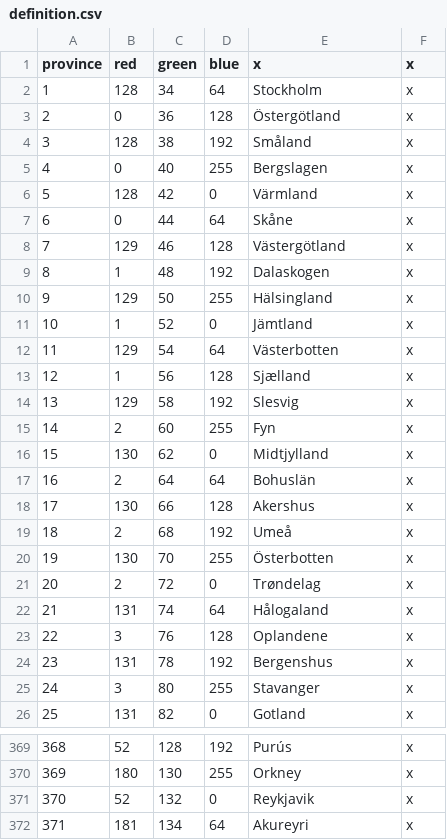
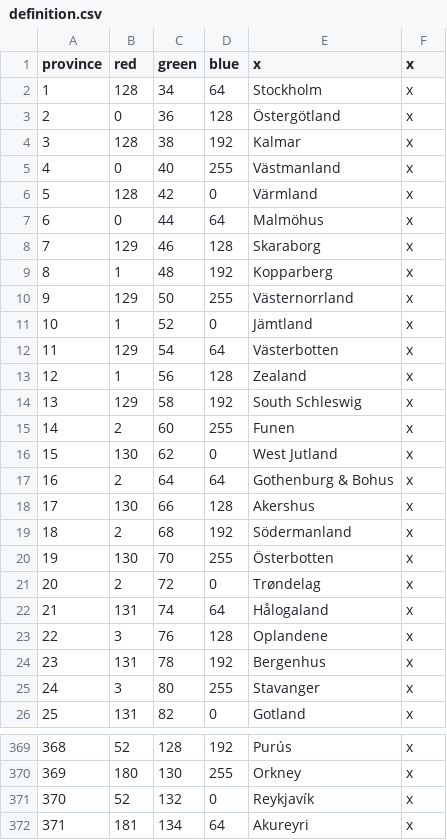
Before and after one commit to andiemk/Victoria-Universalis, a CSV file: VictoriaUniversalis/map/definition.csv, drawn as a sheet; only a part is shown, gaps mark what is left out; the diff covers the shown part only.

```diff
--- a/VictoriaUniversalis/map/definition.csv
+++ b/VictoriaUniversalis/map/definition.csv
@@ -3,18 +3,18 @@ province;red;green;blue;x;x
 2;0;36;128;Östergötland;x
-3;128;38;192;Småland;x
-4;0;40;255;Bergslagen;x
+3;128;38;192;Kalmar;x
+4;0;40;255;Västmanland;x
 5;128;42;0;Värmland;x
-6;0;44;64;Skåne;x
-7;129;46;128;Västergötland;x
-8;1;48;192;Dalaskogen;x
-9;129;50;255;Hälsingland;x
+6;0;44;64;Malmöhus;x
+7;129;46;128;Skaraborg;x
+8;1;48;192;Kopparberg;x
+9;129;50;255;Västernorrland;x
 10;1;52;0;Jämtland;x
 11;129;54;64;Västerbotten;x
-12;1;56;128;Sjælland;x
-13;129;58;192;Slesvig;x
-14;2;60;255;Fyn;x
-15;130;62;0;Midtjylland;x
-16;2;64;64;Bohuslän;x
+12;1;56;128;Zealand;x
+13;129;58;192;South Schleswig;x
+14;2;60;255;Funen;x
+15;130;62;0;West Jutland;x
+16;2;64;64;Gothenburg & Bohus;x
 17;130;66;128;Akershus;x
-18;2;68;192;Umeå;x
+18;2;68;192;Södermanland;x
 19;130;70;255;Österbotten;x
@@ -23,3 +23,3 @@ province;red;green;blue;x;x
 22;3;76;128;Oplandene;x
-23;131;78;192;Bergenshus;x
+23;131;78;192;Bergenhus;x
 24;3;80;255;Stavanger;x
@@ -370,3 +370,3 @@ province;red;green;blue;x;x
 369;180;130;255;Orkney;x
-370;52;132;0;Reykjavik;x
+370;52;132;0;Reykjavík;x
 371;181;134;64;Akureyri;x
```
Also changed, not shown: 13 edited cells elsewhere in this file, 57 other files.
